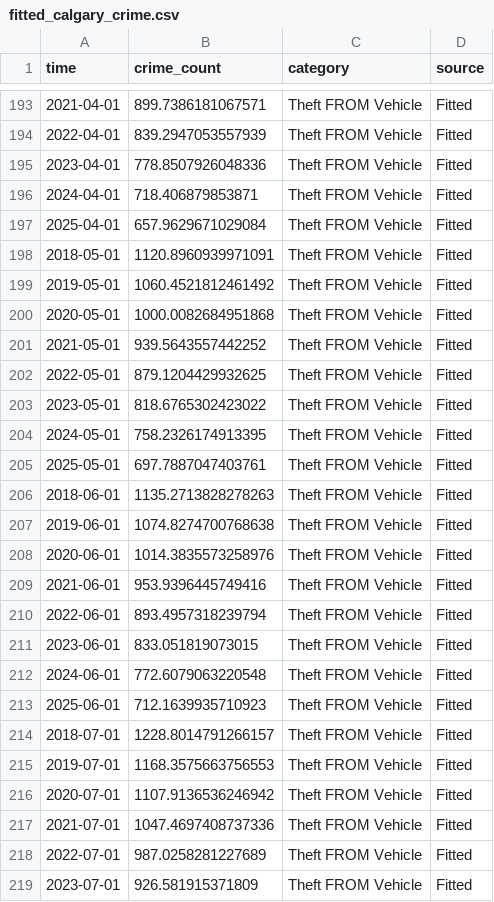
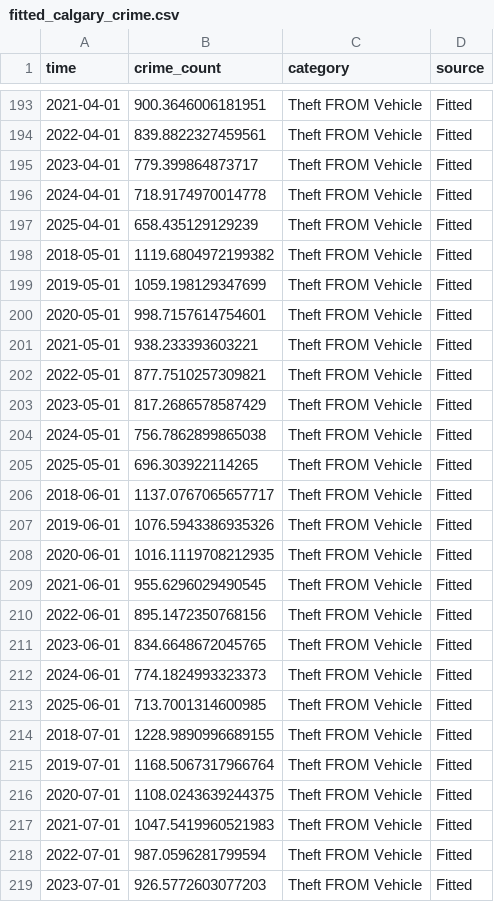
Before and after one commit to HaoboRrrr/calgary_vehicle_crime_forcast, a CSV file: data/02-analysis_data/fitted_calgary_crime.csv, drawn as a sheet; only a part is shown, gaps mark what is left out; the diff covers the shown part only.

```diff
--- a/data/02-analysis_data/fitted_calgary_crime.csv
+++ b/data/02-analysis_data/fitted_calgary_crime.csv
@@ -193,27 +193,27 @@ time,crime_count,category,source
-2021-04-01,899.7386181067571,Theft FROM Vehicle,Fitted
-2022-04-01,839.2947053557939,Theft FROM Vehicle,Fitted
-2023-04-01,778.8507926048336,Theft FROM Vehicle,Fitted
-2024-04-01,718.406879853871,Theft FROM Vehicle,Fitted
-2025-04-01,657.9629671029084,Theft FROM Vehicle,Fitted
-2018-05-01,1120.8960939971091,Theft FROM Vehicle,Fitted
-2019-05-01,1060.4521812461492,Theft FROM Vehicle,Fitted
-2020-05-01,1000.0082684951868,Theft FROM Vehicle,Fitted
-2021-05-01,939.5643557442252,Theft FROM Vehicle,Fitted
-2022-05-01,879.1204429932625,Theft FROM Vehicle,Fitted
-2023-05-01,818.6765302423022,Theft FROM Vehicle,Fitted
-2024-05-01,758.2326174913395,Theft FROM Vehicle,Fitted
-2025-05-01,697.7887047403761,Theft FROM Vehicle,Fitted
-2018-06-01,1135.2713828278263,Theft FROM Vehicle,Fitted
-2019-06-01,1074.8274700768638,Theft FROM Vehicle,Fitted
-2020-06-01,1014.3835573258976,Theft FROM Vehicle,Fitted
-2021-06-01,953.9396445749416,Theft FROM Vehicle,Fitted
-2022-06-01,893.4957318239794,Theft FROM Vehicle,Fitted
-2023-06-01,833.051819073015,Theft FROM Vehicle,Fitted
-2024-06-01,772.6079063220548,Theft FROM Vehicle,Fitted
-2025-06-01,712.1639935710923,Theft FROM Vehicle,Fitted
-2018-07-01,1228.8014791266157,Theft FROM Vehicle,Fitted
-2019-07-01,1168.3575663756553,Theft FROM Vehicle,Fitted
-2020-07-01,1107.9136536246942,Theft FROM Vehicle,Fitted
-2021-07-01,1047.4697408737336,Theft FROM Vehicle,Fitted
-2022-07-01,987.0258281227689,Theft FROM Vehicle,Fitted
-2023-07-01,926.581915371809,Theft FROM Vehicle,Fitted
+2021-04-01,900.3646006181951,Theft FROM Vehicle,Fitted
+2022-04-01,839.8822327459561,Theft FROM Vehicle,Fitted
+2023-04-01,779.399864873717,Theft FROM Vehicle,Fitted
+2024-04-01,718.9174970014778,Theft FROM Vehicle,Fitted
+2025-04-01,658.435129129239,Theft FROM Vehicle,Fitted
+2018-05-01,1119.6804972199382,Theft FROM Vehicle,Fitted
+2019-05-01,1059.198129347699,Theft FROM Vehicle,Fitted
+2020-05-01,998.7157614754601,Theft FROM Vehicle,Fitted
+2021-05-01,938.233393603221,Theft FROM Vehicle,Fitted
+2022-05-01,877.7510257309821,Theft FROM Vehicle,Fitted
+2023-05-01,817.2686578587429,Theft FROM Vehicle,Fitted
+2024-05-01,756.7862899865038,Theft FROM Vehicle,Fitted
+2025-05-01,696.303922114265,Theft FROM Vehicle,Fitted
+2018-06-01,1137.0767065657717,Theft FROM Vehicle,Fitted
+2019-06-01,1076.5943386935326,Theft FROM Vehicle,Fitted
+2020-06-01,1016.1119708212935,Theft FROM Vehicle,Fitted
+2021-06-01,955.6296029490545,Theft FROM Vehicle,Fitted
+2022-06-01,895.1472350768156,Theft FROM Vehicle,Fitted
+2023-06-01,834.6648672045765,Theft FROM Vehicle,Fitted
+2024-06-01,774.1824993323373,Theft FROM Vehicle,Fitted
+2025-06-01,713.7001314600985,Theft FROM Vehicle,Fitted
+2018-07-01,1228.9890996689155,Theft FROM Vehicle,Fitted
+2019-07-01,1168.5067317966764,Theft FROM Vehicle,Fitted
+2020-07-01,1108.0243639244375,Theft FROM Vehicle,Fitted
+2021-07-01,1047.5419960521983,Theft FROM Vehicle,Fitted
+2022-07-01,987.0596281799594,Theft FROM Vehicle,Fitted
+2023-07-01,926.5772603077203,Theft FROM Vehicle,Fitted
```
Also changed, not shown: 165 edited cells elsewhere in this file, 10 other files.
